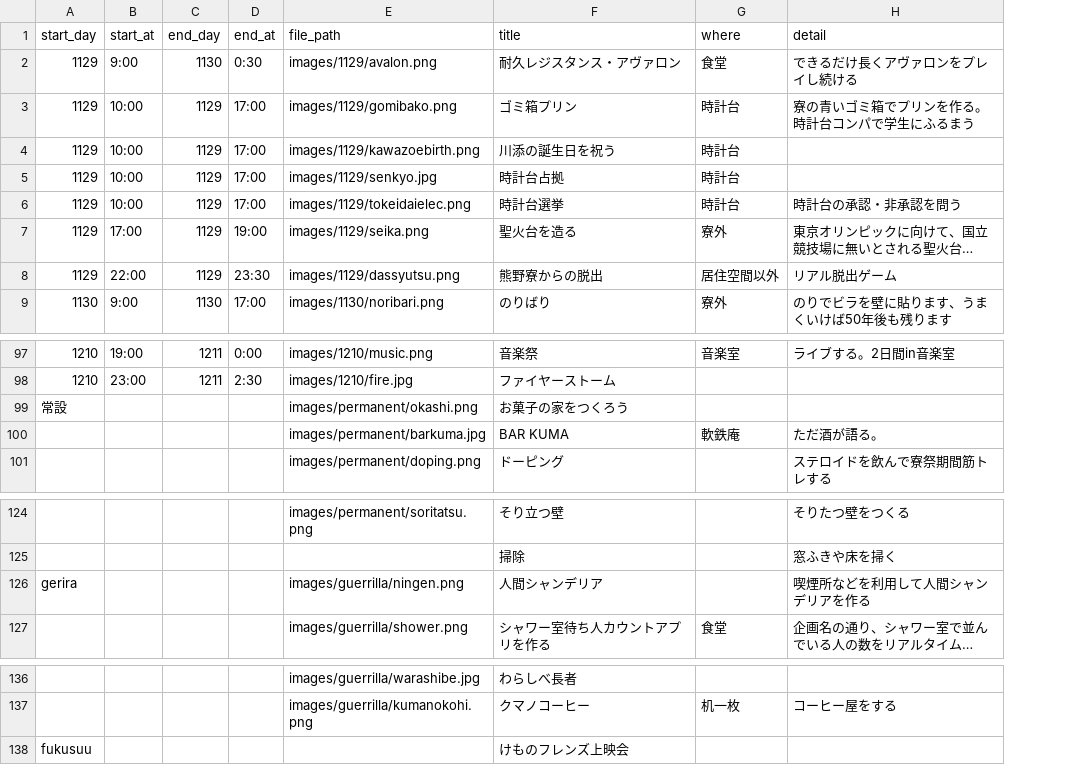
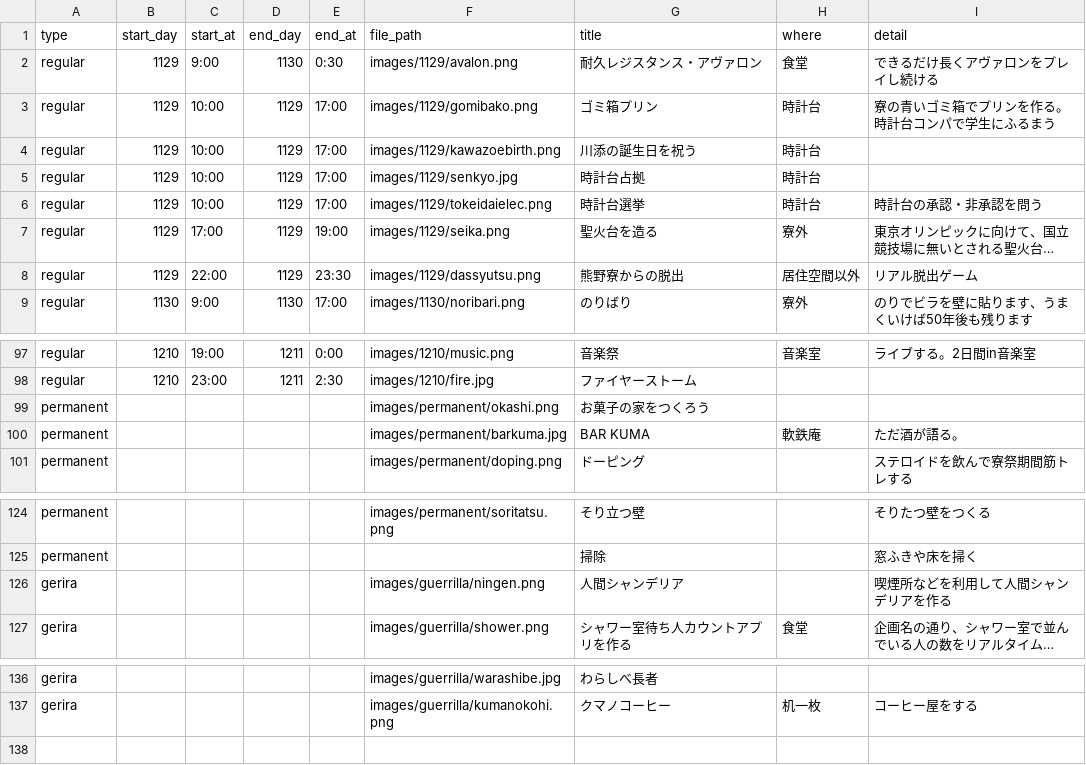
Before and after one commit to kumano-dormitory/Kumanofes2017data, a CSV file: list.csv, drawn as a sheet; only a part is shown, gaps mark what is left out; long unchanged cells end in …; removed rows and columns are numbered as before the commit, all else as after; the diff names each change by its address in the sheet, - before the commit and + after, or states it on an @@ line.

Commit message:
add type column to list

```diff
--- a/list.csv
+++ b/list.csv
+column A (type), rows 2-9: all regular; rows 97-101: regular | regular | permanent | permanent | permanent; rows 124-127: permanent | permanent | gerira | gerira; rows 136-137: gerira | gerira
-B99 (start_day): 常設
+B99 (start_day): (empty)
-B126 (start_day): gerira
+B126 (start_day): (empty)
-row 138: fukusuu |  |  |  |  | けものフレンズ上映会
```
